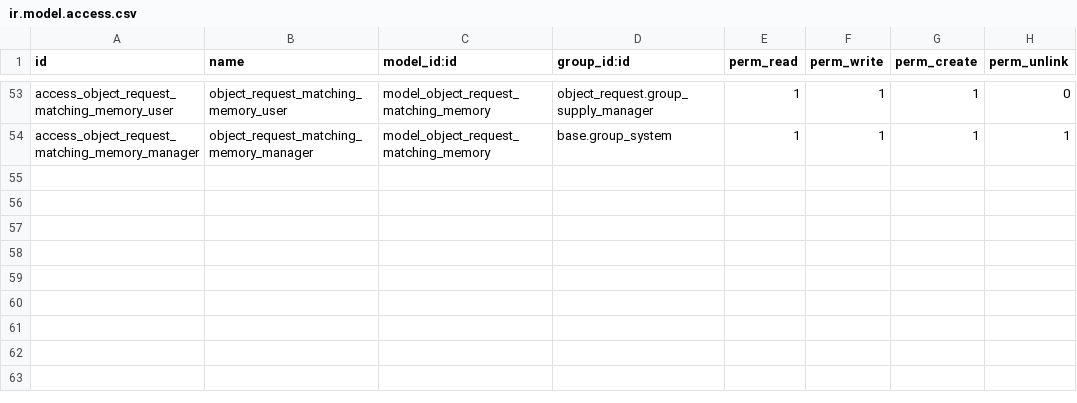
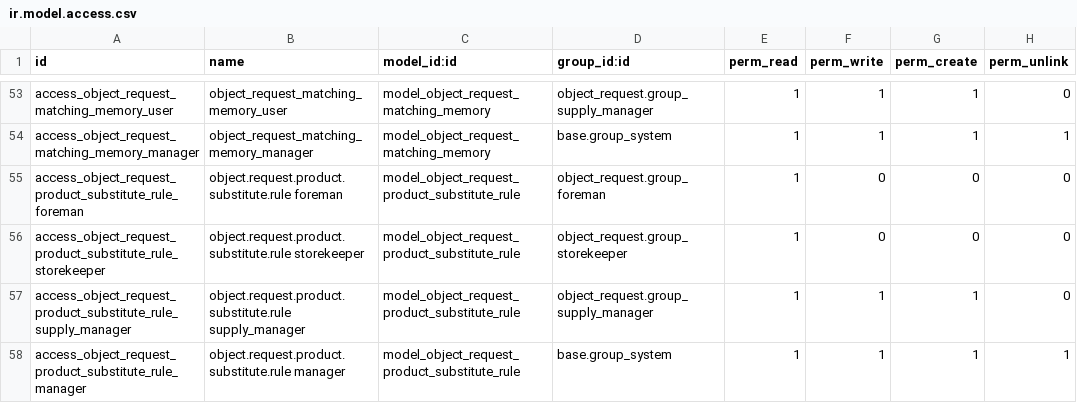
Before and after one commit to Sergtsk45/sklad, a CSV file: custom_addons/object_request/security/ir.model.access.csv, drawn as a sheet; only a part is shown, gaps mark what is left out.

```diff
--- a/custom_addons/object_request/security/ir.model.access.csv
+++ b/custom_addons/object_request/security/ir.model.access.csv
@@ -54 +54,5 @@ access_object_request_matching_memory_user,object_request_matching_memory_user,m
 access_object_request_matching_memory_manager,object_request_matching_memory_manager,model_object_request_matching_memory,base.group_system,1,1,1,1
+access_object_request_product_substitute_rule_foreman,object.request.product.substitute.rule foreman,model_object_request_product_substitute_rule,object_request.group_foreman,1,0,0,0
+access_object_request_product_substitute_rule_storekeeper,object.request.product.substitute.rule storekeeper,model_object_request_product_substitute_rule,object_request.group_storekeeper,1,0,0,0
+access_object_request_product_substitute_rule_supply_manager,object.request.product.substitute.rule supply_manager,model_object_request_product_substitute_rule,object_request.group_supply_manager,1,1,1,0
+access_object_request_product_substitute_rule_manager,object.request.product.substitute.rule manager,model_object_request_product_substitute_rule,base.group_system,1,1,1,1
```
Also changed, not shown: 15 other files.
